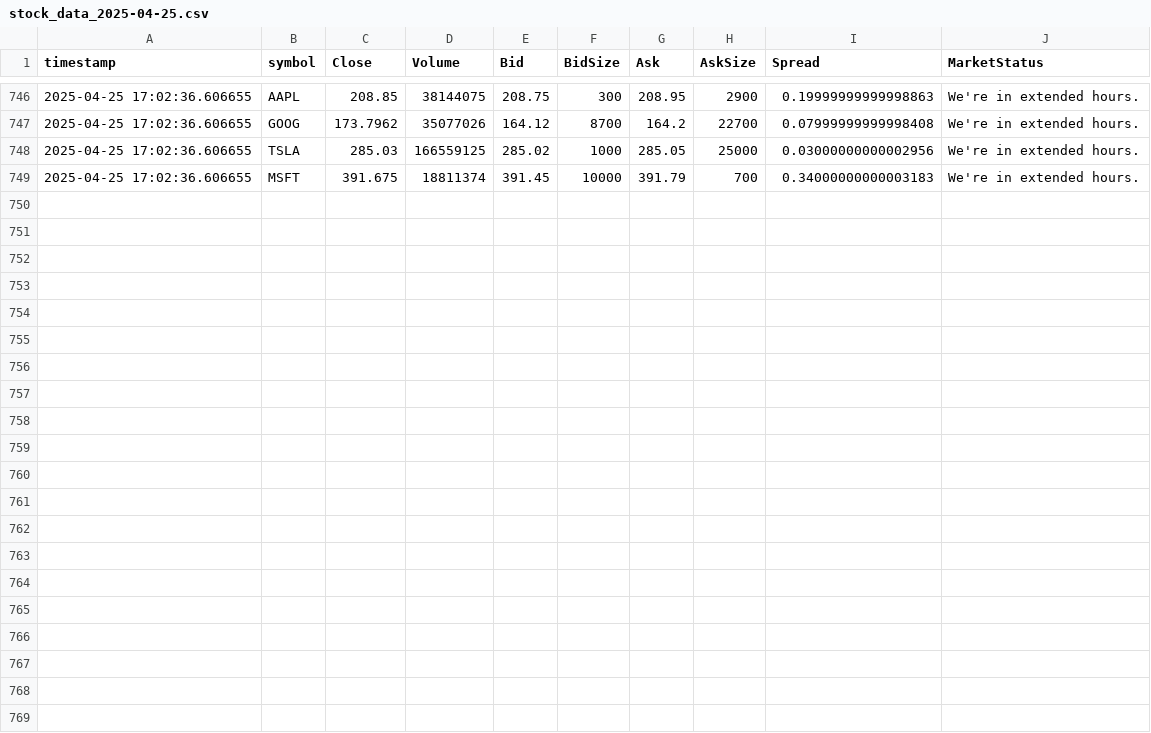
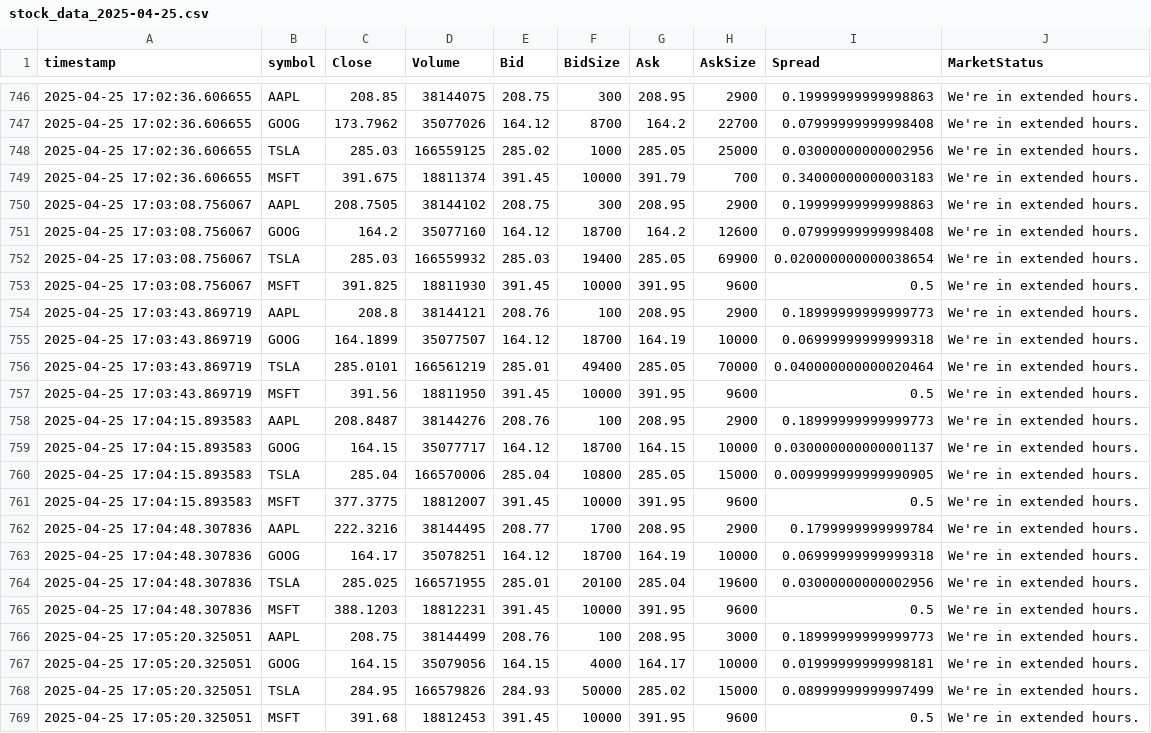
Before and after one commit to jd-sterren/trading_investments, a CSV file: data/stock_data_2025-04-25.csv, drawn as a sheet; only a part is shown, gaps mark what is left out; the diff names each change by its address in the sheet, - before the commit and + after, or states it on an @@ line.

```diff
--- a/data/stock_data_2025-04-25.csv
+++ b/data/stock_data_2025-04-25.csv
+row 750: 2025-04-25 17:03:08.756067 | AAPL | 208.7505 | 38144102 | 208.75 | 300 | 208.95 | 2900 | 0.19999999999998863 | We're in extended hours.
+row 751: 2025-04-25 17:03:08.756067 | GOOG | 164.2 | 35077160 | 164.12 | 18700 | 164.2 | 12600 | 0.07999999999998408 | We're in extended hours.
+row 752: 2025-04-25 17:03:08.756067 | TSLA | 285.03 | 166559932 | 285.03 | 19400 | 285.05 | 69900 | 0.020000000000038654 | We're in extended hours.
+row 753: 2025-04-25 17:03:08.756067 | MSFT | 391.825 | 18811930 | 391.45 | 10000 | 391.95 | 9600 | 0.5 | We're in extended hours.
+row 754: 2025-04-25 17:03:43.869719 | AAPL | 208.8 | 38144121 | 208.76 | 100 | 208.95 | 2900 | 0.18999999999999773 | We're in extended hours.
+row 755: 2025-04-25 17:03:43.869719 | GOOG | 164.1899 | 35077507 | 164.12 | 18700 | 164.19 | 10000 | 0.06999999999999318 | We're in extended hours.
+row 756: 2025-04-25 17:03:43.869719 | TSLA | 285.0101 | 166561219 | 285.01 | 49400 | 285.05 | 70000 | 0.040000000000020464 | We're in extended hours.
+row 757: 2025-04-25 17:03:43.869719 | MSFT | 391.56 | 18811950 | 391.45 | 10000 | 391.95 | 9600 | 0.5 | We're in extended hours.
+row 758: 2025-04-25 17:04:15.893583 | AAPL | 208.8487 | 38144276 | 208.76 | 100 | 208.95 | 2900 | 0.18999999999999773 | We're in extended hours.
+row 759: 2025-04-25 17:04:15.893583 | GOOG | 164.15 | 35077717 | 164.12 | 18700 | 164.15 | 10000 | 0.030000000000001137 | We're in extended hours.
+row 760: 2025-04-25 17:04:15.893583 | TSLA | 285.04 | 166570006 | 285.04 | 10800 | 285.05 | 15000 | 0.009999999999990905 | We're in extended hours.
+row 761: 2025-04-25 17:04:15.893583 | MSFT | 377.3775 | 18812007 | 391.45 | 10000 | 391.95 | 9600 | 0.5 | We're in extended hours.
+row 762: 2025-04-25 17:04:48.307836 | AAPL | 222.3216 | 38144495 | 208.77 | 1700 | 208.95 | 2900 | 0.1799999999999784 | We're in extended hours.
+row 763: 2025-04-25 17:04:48.307836 | GOOG | 164.17 | 35078251 | 164.12 | 18700 | 164.19 | 10000 | 0.06999999999999318 | We're in extended hours.
+row 764: 2025-04-25 17:04:48.307836 | TSLA | 285.025 | 166571955 | 285.01 | 20100 | 285.04 | 19600 | 0.03000000000002956 | We're in extended hours.
+row 765: 2025-04-25 17:04:48.307836 | MSFT | 388.1203 | 18812231 | 391.45 | 10000 | 391.95 | 9600 | 0.5 | We're in extended hours.
+row 766: 2025-04-25 17:05:20.325051 | AAPL | 208.75 | 38144499 | 208.76 | 100 | 208.95 | 3000 | 0.18999999999999773 | We're in extended hours.
+row 767: 2025-04-25 17:05:20.325051 | GOOG | 164.15 | 35079056 | 164.15 | 4000 | 164.17 | 10000 | 0.01999999999998181 | We're in extended hours.
+row 768: 2025-04-25 17:05:20.325051 | TSLA | 284.95 | 166579826 | 284.93 | 50000 | 285.02 | 15000 | 0.08999999999997499 | We're in extended hours.
+row 769: 2025-04-25 17:05:20.325051 | MSFT | 391.68 | 18812453 | 391.45 | 10000 | 391.95 | 9600 | 0.5 | We're in extended hours.
```
Also changed, not shown: 1 other file.
